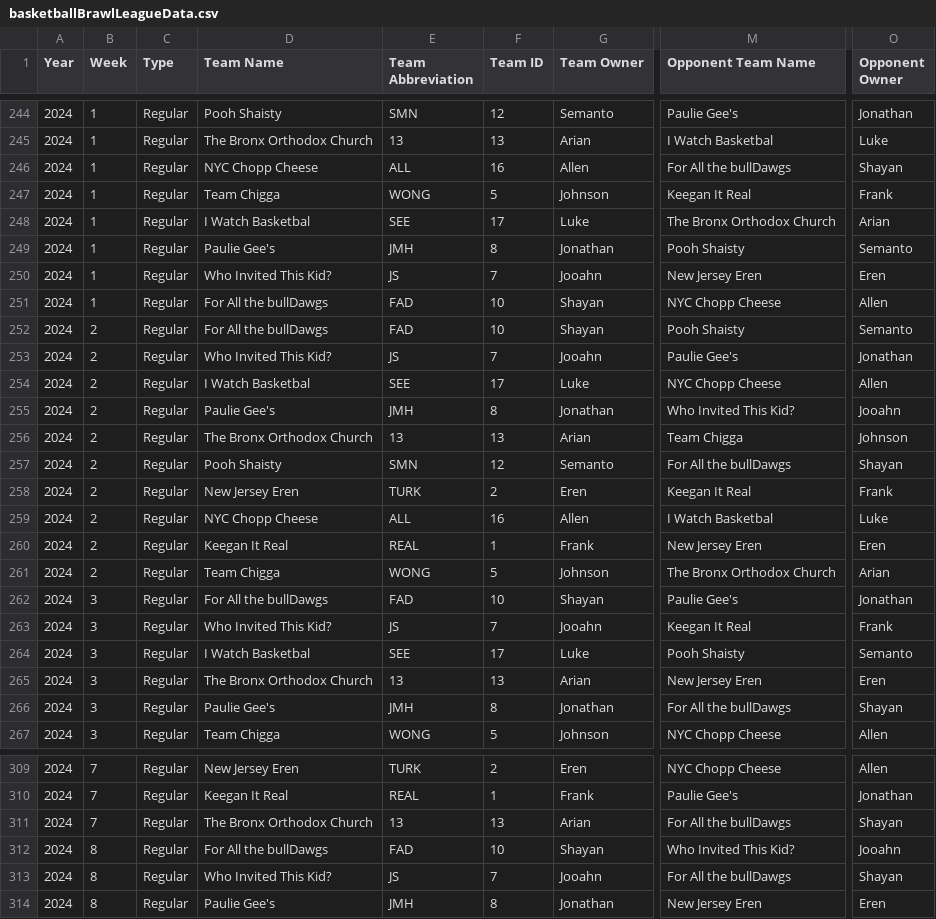
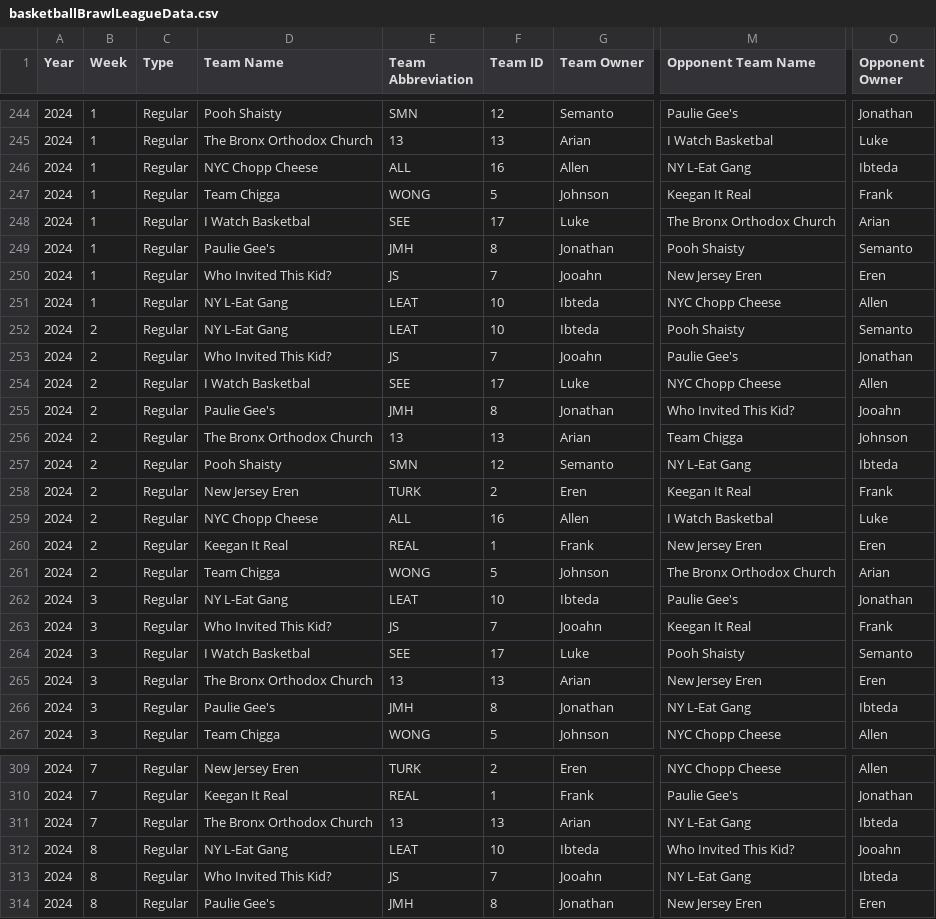
Before and after one commit to fliou0704/Basketball-Brawl-Fantasy-Dashboard, a CSV file: data/basketballBrawlLeagueData.csv, drawn as a sheet; only a part is shown, gaps mark what is left out; the diff covers the shown part only; the diff names each change by its address in the sheet, - before the commit and + after, or states it on an @@ line.

Commit message:
Fixed 2024 team name and owner for team id 10

```diff
--- a/data/basketballBrawlLeagueData.csv
+++ b/data/basketballBrawlLeagueData.csv
-M246 (Opponent Team Name): For All the bullDawgs
+M246 (Opponent Team Name): NY L-Eat Gang
-O246 (Opponent Owner): Shayan
+O246 (Opponent Owner): Ibteda
-D251:D252 (Team Name): For All the bullDawgs
+D251:D252 (Team Name): NY L-Eat Gang
-E251:E252 (Team Abbreviation): FAD
+E251:E252 (Team Abbreviation): LEAT
-G251:G252 (Team Owner): Shayan
+G251:G252 (Team Owner): Ibteda
-M257 (Opponent Team Name): For All the bullDawgs
+M257 (Opponent Team Name): NY L-Eat Gang
-O257 (Opponent Owner): Shayan
+O257 (Opponent Owner): Ibteda
-D262 (Team Name): For All the bullDawgs
+D262 (Team Name): NY L-Eat Gang
-E262 (Team Abbreviation): FAD
+E262 (Team Abbreviation): LEAT
-G262 (Team Owner): Shayan
+G262 (Team Owner): Ibteda
-M266 (Opponent Team Name): For All the bullDawgs
+M266 (Opponent Team Name): NY L-Eat Gang
-O266 (Opponent Owner): Shayan
+O266 (Opponent Owner): Ibteda
-M311 (Opponent Team Name): For All the bullDawgs
+M311 (Opponent Team Name): NY L-Eat Gang
-O311 (Opponent Owner): Shayan
+O311 (Opponent Owner): Ibteda
-D312 (Team Name): For All the bullDawgs
+D312 (Team Name): NY L-Eat Gang
-E312 (Team Abbreviation): FAD
+E312 (Team Abbreviation): LEAT
-G312 (Team Owner): Shayan
+G312 (Team Owner): Ibteda
-M313 (Opponent Team Name): For All the bullDawgs
+M313 (Opponent Team Name): NY L-Eat Gang
-O313 (Opponent Owner): Shayan
+O313 (Opponent Owner): Ibteda
```
Also changed, not shown: 93 edited cells elsewhere in this file, 2 other files.
